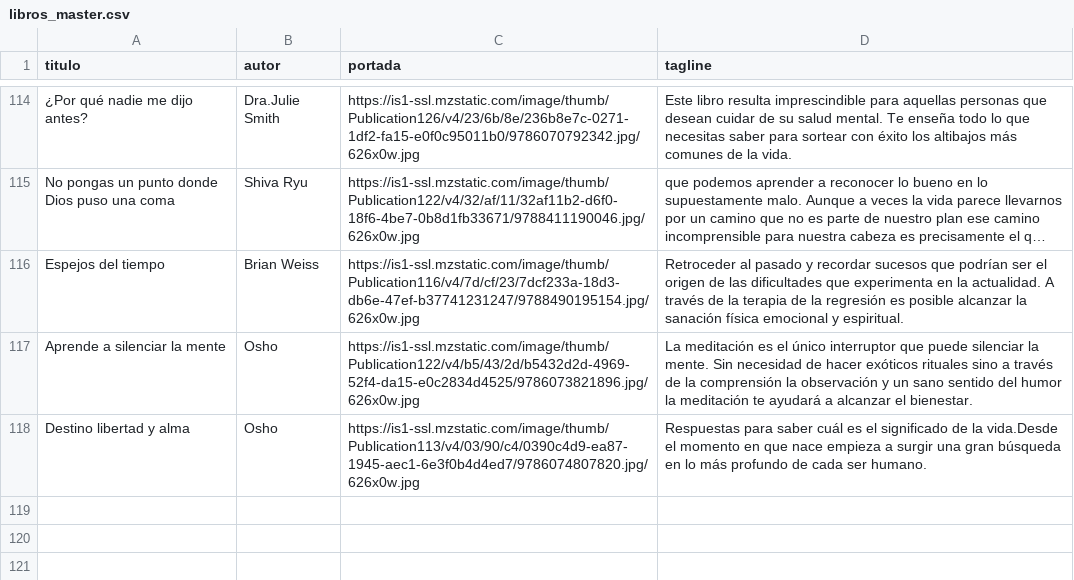
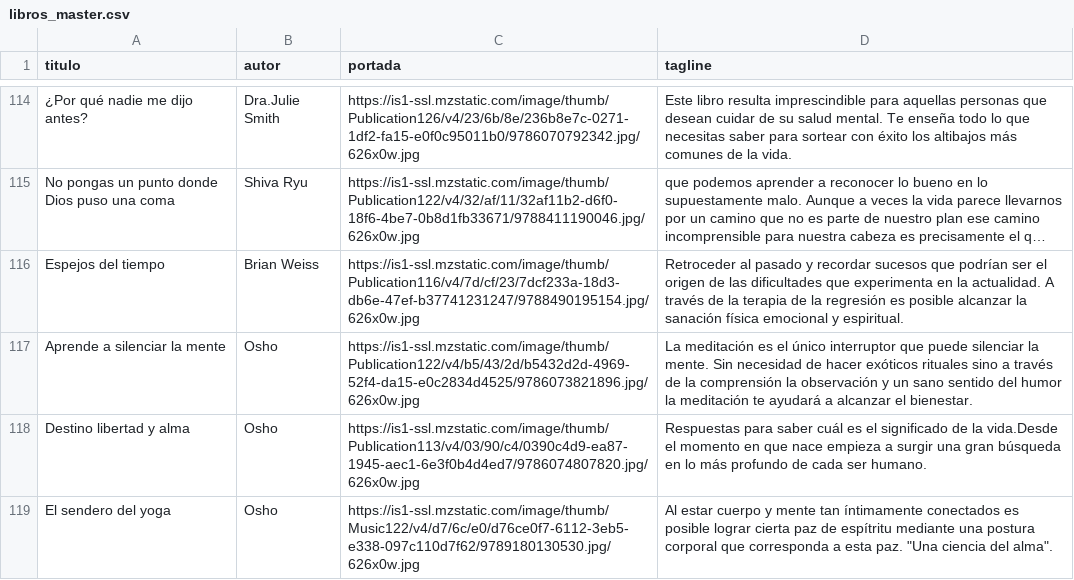
Before and after one commit to badirnakid/triggui-content, a CSV file: data/libros_master.csv, drawn as a sheet; only a part is shown, gaps mark what is left out; long unchanged cells end in ….

Commit message:
Update libros_master.csv

```diff
--- a/data/libros_master.csv
+++ b/data/libros_master.csv
@@ -118 +118,2 @@ Aprende a silenciar la mente,Osho,https://is1-ssl.mzstatic.com/image/thumb/Publi
 Destino libertad y alma,Osho,https://is1-ssl.mzstatic.com/image/thumb/Publication113/v4/03/90/c4/0390c4d9-ea87-1945-aec1-6e3f0b4d4ed7/9786074807820.jpg/626x0w.jpg,Respuestas para saber cuál es el significado de la vida.Desde el momento en que nace empieza a surgir una gran búsqueda en lo más profundo de cada ser humano.
+El sendero del yoga,Osho,https://is1-ssl.mzstatic.com/image/thumb/Music122/v4/d7/6c/e0/d76ce0f7-6112-3eb5-e338-097c110d7f62/9789180130530.jpg/626x0w.jpg, Al estar cuerpo y mente tan íntimamente conectados es posible lograr cierta paz de espítritu mediante una postura corporal que corresponda a esta paz. "Una ciencia del alma".
```
